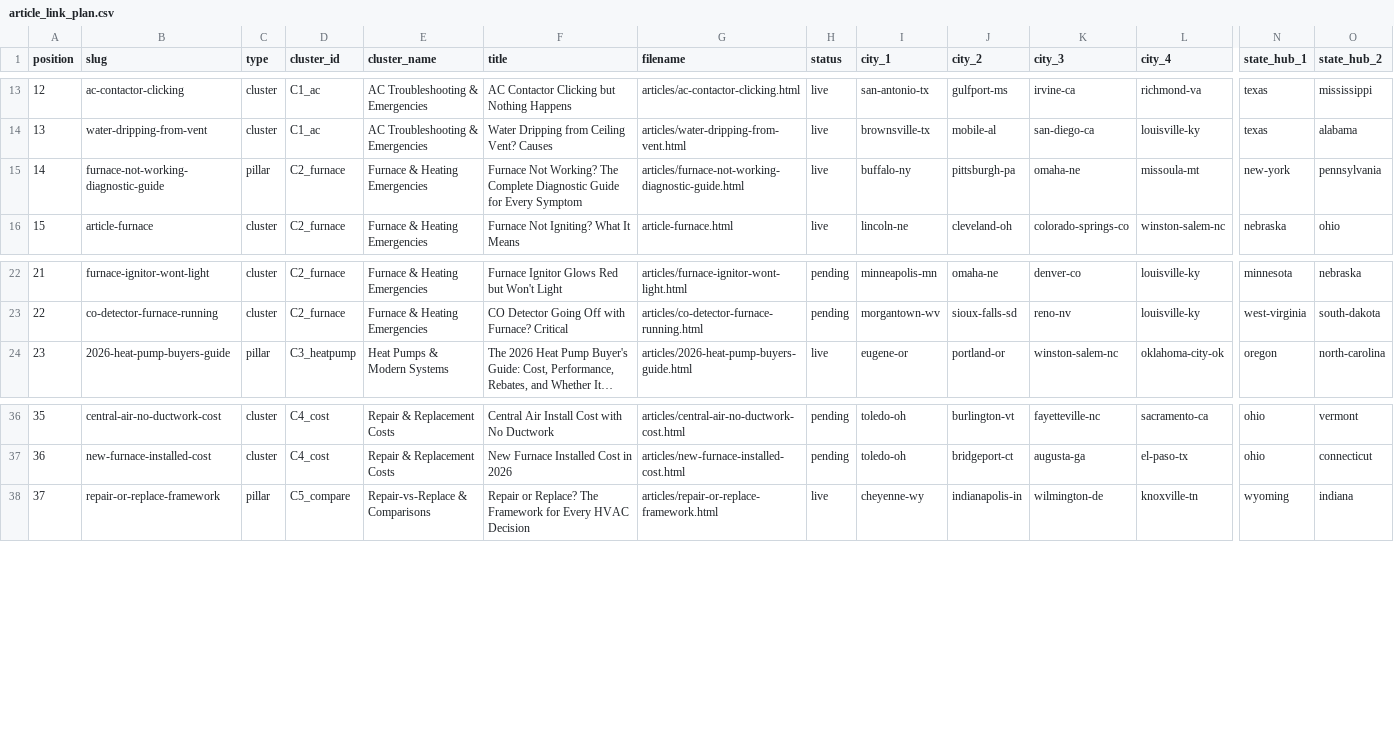
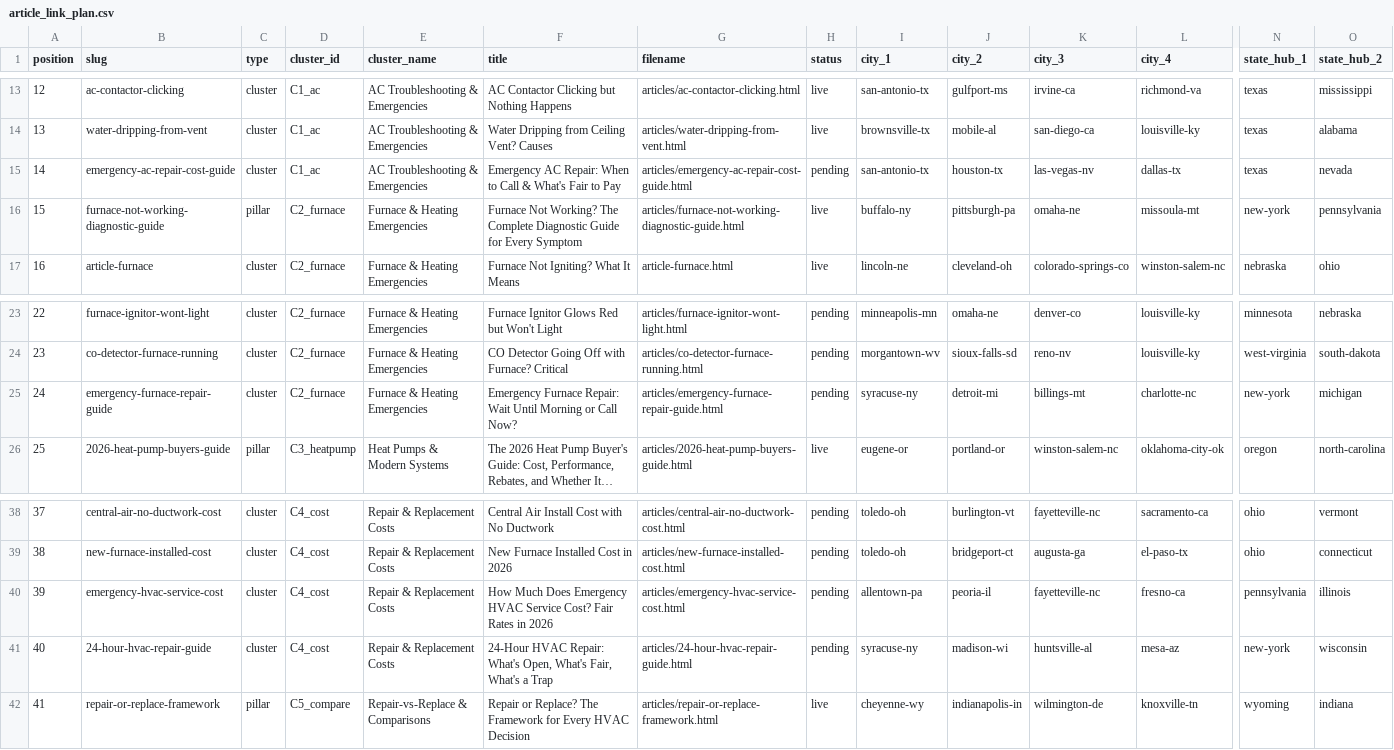
Before and after one commit to ergyanesh/coolcallpro, a CSV file: article_link_plan.csv, drawn as a sheet; only a part is shown, gaps mark what is left out; long unchanged cells end in …; addresses are those after the commit; rows hold the shown columns only; the diff names each change by its address in the sheet, - before the commit and + after, or states it on an @@ line.

```diff
--- a/article_link_plan.csv
+++ b/article_link_plan.csv
+row 15: 14 | emergency-ac-repair-cost-guide | cluster | C1_ac | AC Troubleshooting & Emergencies | Emergency AC Repair: When to Call & What's Fair to Pay | articles/emergency-ac-repair-cost-guide.html | pending | san-antonio-tx | houston-tx | las-vegas-nv | dallas-tx | texas | nevada
@@ column A (position) renumbered from row 16 down @@
+row 25: 24 | emergency-furnace-repair-guide | cluster | C2_furnace | Furnace & Heating Emergencies | Emergency Furnace Repair: Wait Until Morning or Call Now? | articles/emergency-furnace-repair-guide.html | pending | syracuse-ny | detroit-mi | billings-mt | charlotte-nc | new-york | michigan
+row 40: 39 | emergency-hvac-service-cost | cluster | C4_cost | Repair & Replacement Costs | How Much Does Emergency HVAC Service Cost? Fair Rates in 2026 | articles/emergency-hvac-service-cost.html | pending | allentown-pa | peoria-il | fayetteville-nc | fresno-ca | pennsylvania | illinois
+row 41: 40 | 24-hour-hvac-repair-guide | cluster | C4_cost | Repair & Replacement Costs | 24-Hour HVAC Repair: What's Open, What's Fair, What's a Trap | articles/24-hour-hvac-repair-guide.html | pending | syracuse-ny | madison-wi | huntsville-al | mesa-az | new-york | wisconsin
```
Also changed, not shown: city_link_coverage.csv, 3 other files.
